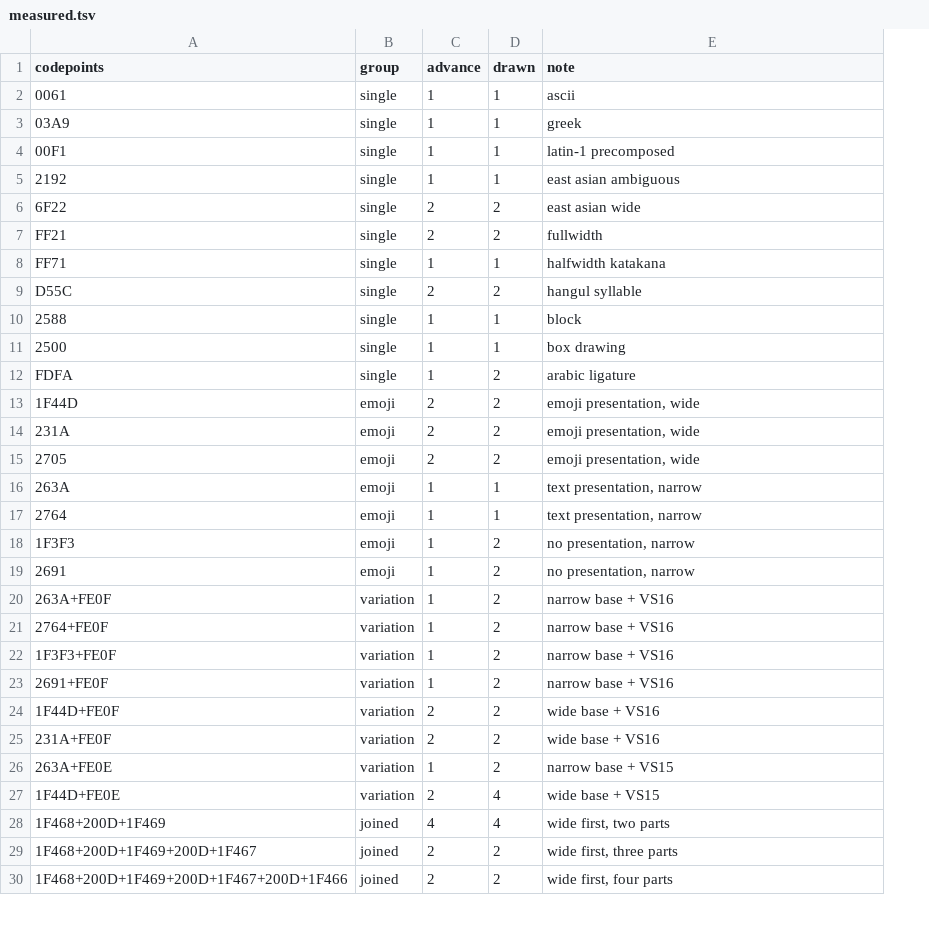
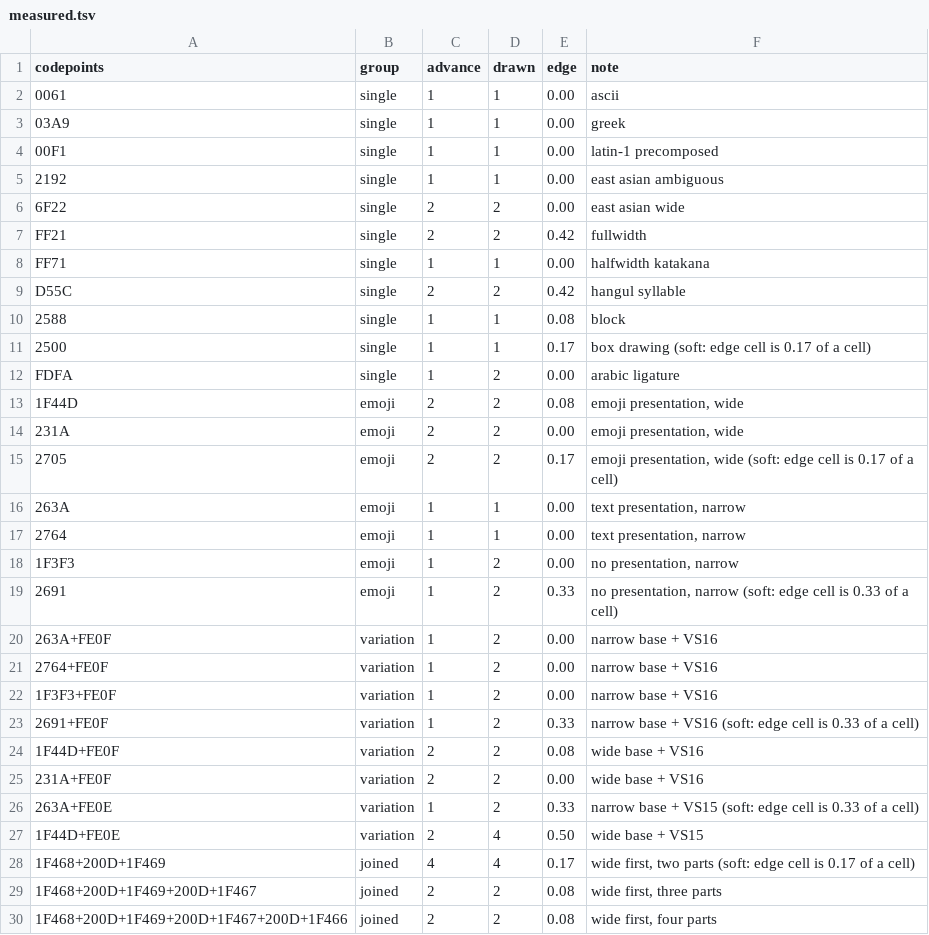
Before and after one commit to plambert/termbuf.cr, a TSV file: measurements/apple-terminal-470.2/measured.tsv, drawn as a sheet; only a part is shown; addresses are those after the commit; the diff covers the shown part only; the diff names each change by its address in the sheet, - before the commit and + after, or states it on an @@ line.

Commit message:
scripts: report the cell that decided a drawn width
A cell counts as painted at a quarter of its width, and a quarter of a cell is
a different number of pixels in every font. The same conjunct measured 0.33 of
SFMono's 12 px cell and 0.21 of Menlo's 14 px one, either side of the floor,
which is how three fonts appeared to disagree about clusters none of them
covers. One reading sat at 0.25 exactly and was decided by the comparison being
`>=`.

There is no threshold that makes those agree, because the overhang differs in
absolute pixels too. So the reading stops pretending to be binary: alongside the
width goes the cell nearest the floor of those that set it -- the two the span
ends on and the two just outside -- and a reading within 0.15 to 0.40 says so in
its note. Twelve of 67 are soft in each Terminal.app run, eight under Ghostty,
and the flag catches every font-to-font difference seen so far.

No integer moved. The threshold is unchanged; only now you can see what it
nearly did.

```diff
--- a/measurements/apple-terminal-470.2/measured.tsv
+++ b/measurements/apple-terminal-470.2/measured.tsv
+column E (edge), rows 2-30: 0.00 | 0.00 | 0.00 | 0.00 | 0.00 | 0.42 | 0.00 | 0.42 | 0.08 | 0.17 | 0.00 | 0.08 | 0.00 | 0.17 | 0.00 | 0.00 | 0.00 | 0.33 | 0.00 | 0.00 | 0.00 | 0.33 | 0.08 | 0.00 | 0.33 | 0.50 | 0.17 | 0.08 | 0.08
-F11 (note): box drawing
+F11 (note): box drawing (soft: edge cell is 0.17 of a cell)
-F15 (note): emoji presentation, wide
+F15 (note): emoji presentation, wide (soft: edge cell is 0.17 of a cell)
-F19 (note): no presentation, narrow
+F19 (note): no presentation, narrow (soft: edge cell is 0.33 of a cell)
-F23 (note): narrow base + VS16
+F23 (note): narrow base + VS16 (soft: edge cell is 0.33 of a cell)
-F26 (note): narrow base + VS15
+F26 (note): narrow base + VS15 (soft: edge cell is 0.33 of a cell)
-F28 (note): wide first, two parts
+F28 (note): wide first, two parts (soft: edge cell is 0.17 of a cell)
```
Also changed, not shown: 6 edited cells elsewhere in this file, measurements/apple-terminal-470.2-atkynson/measured.tsv, measurements/apple-terminal-470.2-menlo/measured.tsv, 2 other files.
